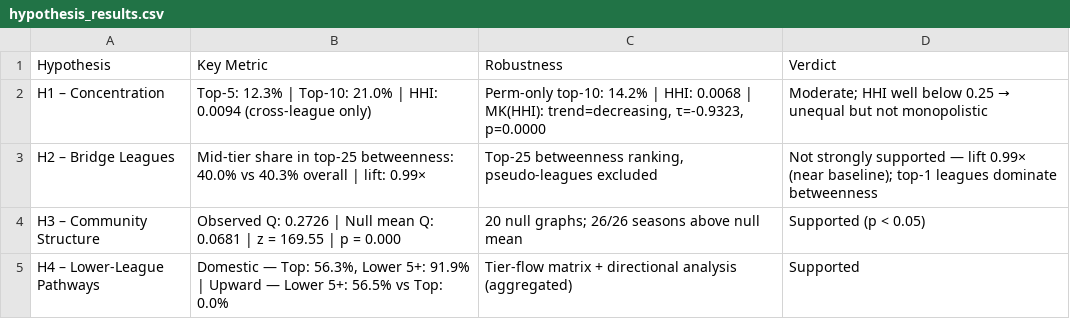
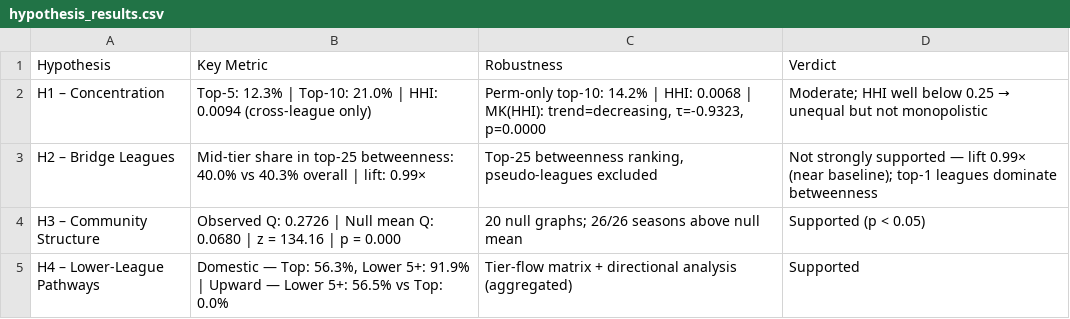
Before and after one commit to timg4/Mobility-in-Global-Football, a CSV file: results/tables/hypothesis_results.csv, drawn as a sheet.

```diff
--- a/results/tables/hypothesis_results.csv
+++ b/results/tables/hypothesis_results.csv
@@ -3,3 +3,3 @@ H1 – Concentration,Top-5: 12.3% | Top-10: 21.0% | HHI: 0.0094  (cross-league o
 H2 – Bridge Leagues,Mid-tier share in top-25 betweenness: 40.0% vs 40.3% overall | lift: 0.99×,"Top-25 betweenness ranking, pseudo-leagues excluded",Not strongly supported — lift 0.99× (near baseline); top-1 leagues dominate betweenness
-H3 – Community Structure,Observed Q: 0.2726 | Null mean Q: 0.0681 | z = 169.55 | p = 0.000,20 null graphs; 26/26 seasons above null mean,Supported (p < 0.05)
+H3 – Community Structure,Observed Q: 0.2726 | Null mean Q: 0.0680 | z = 134.16 | p = 0.000,20 null graphs; 26/26 seasons above null mean,Supported (p < 0.05)
 H4 – Lower-League Pathways,"Domestic — Top: 56.3%, Lower 5+: 91.9% | Upward — Lower 5+: 56.5% vs Top: 0.0%",Tier-flow matrix + directional analysis (aggregated),Supported
```
Also changed, not shown: 8 other files.
